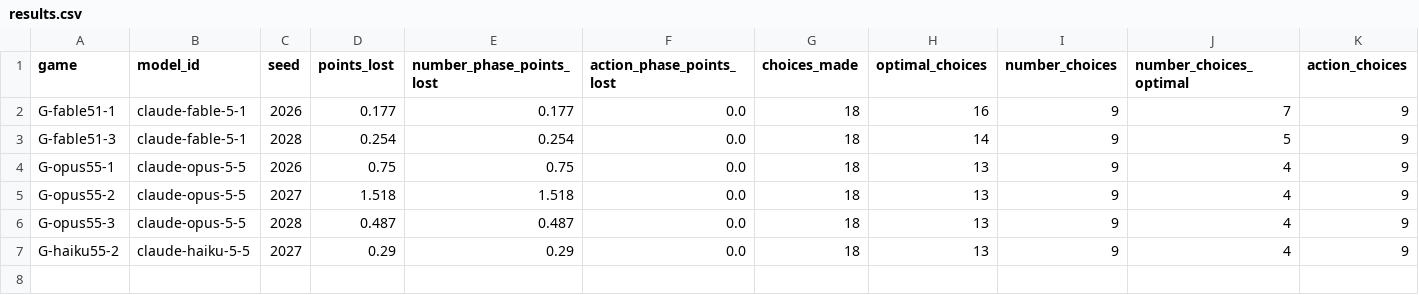
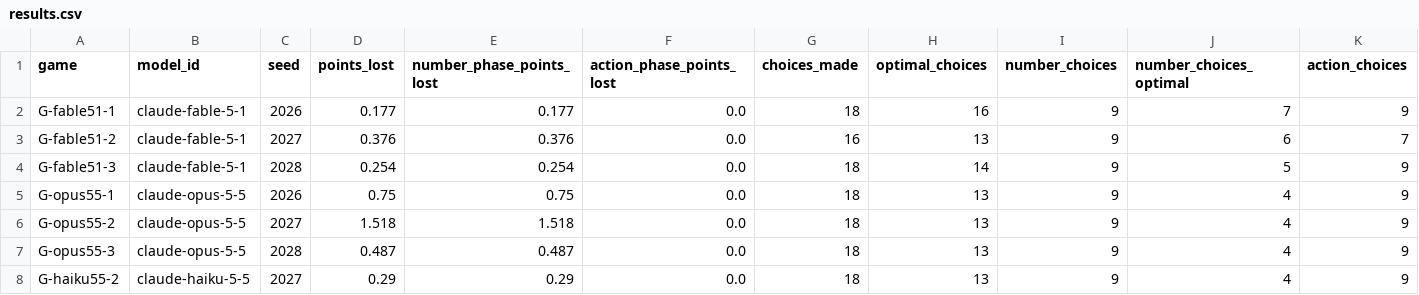
Before and after one commit to dingyingliu/strategic-games-benchmark, a CSV file: model_pilot/results.csv, drawn as a sheet; only a part is shown; rows hold the shown columns only; the diff names each change by its address in the sheet, - before the commit and + after, or states it on an @@ line.

```diff
--- a/model_pilot/results.csv
+++ b/model_pilot/results.csv
+row 3: G-fable51-2 | claude-fable-5-1 | 2027 | 0.376 | 0.376 | 0.0 | 16 | 13 | 9 | 6 | 7
```
Also changed, not shown: 5 other files.
